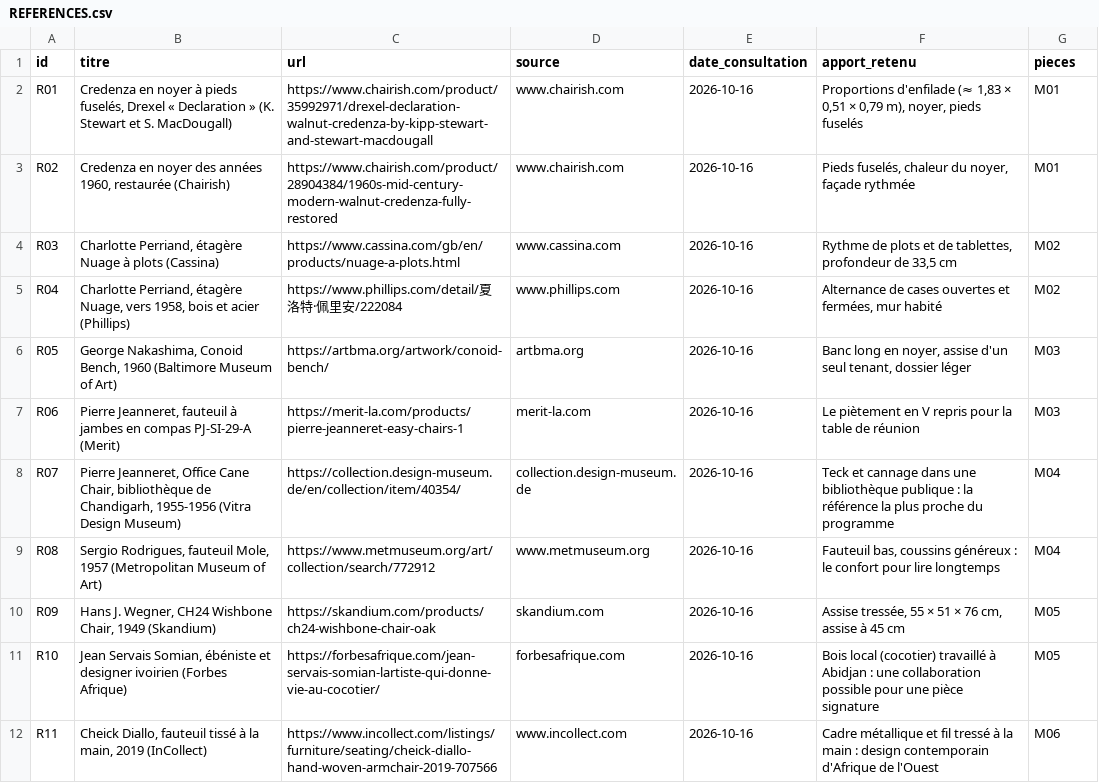
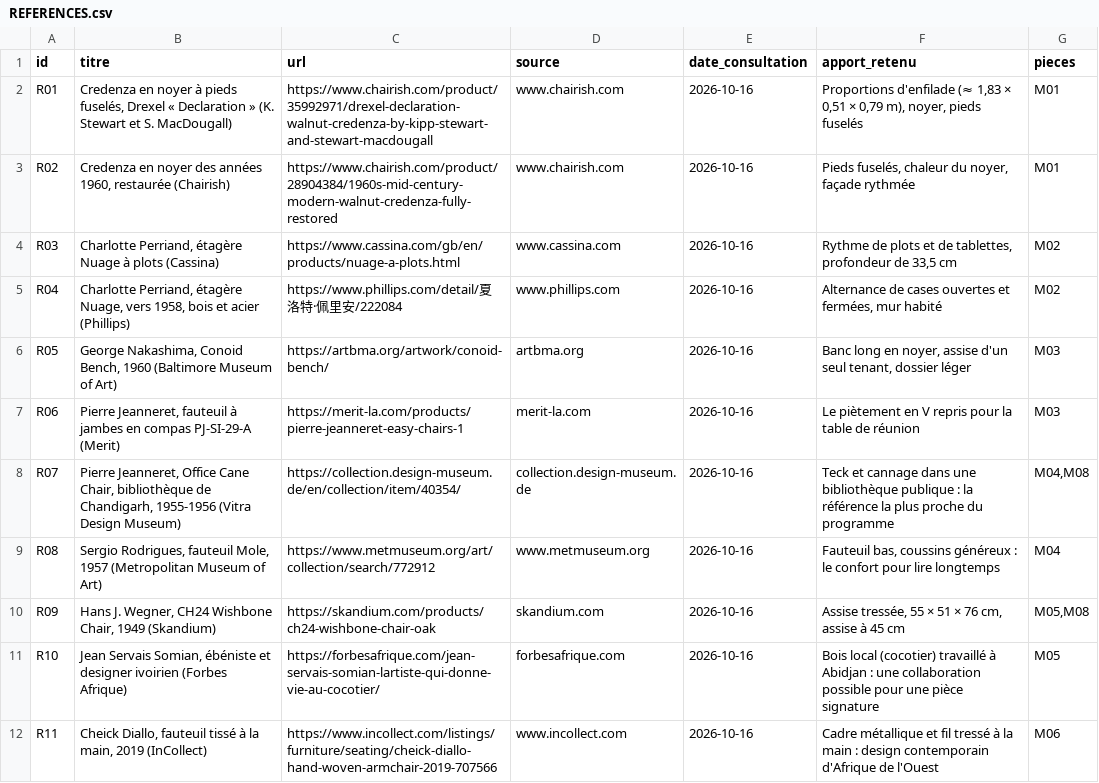
Before and after one commit to dizzylehub/bibliothequeNandjuiS.Simon, a CSV file: v8/mobilier/REFERENCES.csv, drawn as a sheet; only a part is shown.

```diff
--- a/v8/mobilier/REFERENCES.csv
+++ b/v8/mobilier/REFERENCES.csv
@@ -7,5 +7,5 @@ R05;George Nakashima, Conoid Bench, 1960 (Baltimore Museum of Art);https://artbm
 R06;Pierre Jeanneret, fauteuil à jambes en compas PJ-SI-29-A (Merit);https://merit-la.com/products/pierre-jeanneret-easy-chairs-1;merit-la.com;2026-10-16;Le piètement en V repris pour la table de réunion;M03
-R07;Pierre Jeanneret, Office Cane Chair, bibliothèque de Chandigarh, 1955-1956 (Vitra Design Museum);https://collection.design-museum.de/en/collection/item/40354/;collection.design-museum.de;2026-10-16;Teck et cannage dans une bibliothèque publique : la référence la plus proche du programme;M04
+R07;Pierre Jeanneret, Office Cane Chair, bibliothèque de Chandigarh, 1955-1956 (Vitra Design Museum);https://collection.design-museum.de/en/collection/item/40354/;collection.design-museum.de;2026-10-16;Teck et cannage dans une bibliothèque publique : la référence la plus proche du programme;M04,M08
 R08;Sergio Rodrigues, fauteuil Mole, 1957 (Metropolitan Museum of Art);https://www.metmuseum.org/art/collection/search/772912;www.metmuseum.org;2026-10-16;Fauteuil bas, coussins généreux : le confort pour lire longtemps;M04
-R09;Hans J. Wegner, CH24 Wishbone Chair, 1949 (Skandium);https://skandium.com/products/ch24-wishbone-chair-oak;skandium.com;2026-10-16;Assise tressée, 55 × 51 × 76 cm, assise à 45 cm;M05
+R09;Hans J. Wegner, CH24 Wishbone Chair, 1949 (Skandium);https://skandium.com/products/ch24-wishbone-chair-oak;skandium.com;2026-10-16;Assise tressée, 55 × 51 × 76 cm, assise à 45 cm;M05,M08
 R10;Jean Servais Somian, ébéniste et designer ivoirien (Forbes Afrique);https://forbesafrique.com/jean-servais-somian-lartiste-qui-donne-vie-au-cocotier/;forbesafrique.com;2026-10-16;Bois local (cocotier) travaillé à Abidjan : une collaboration possible pour une pièce signature;M05
```
Also changed, not shown: 34 other files.
